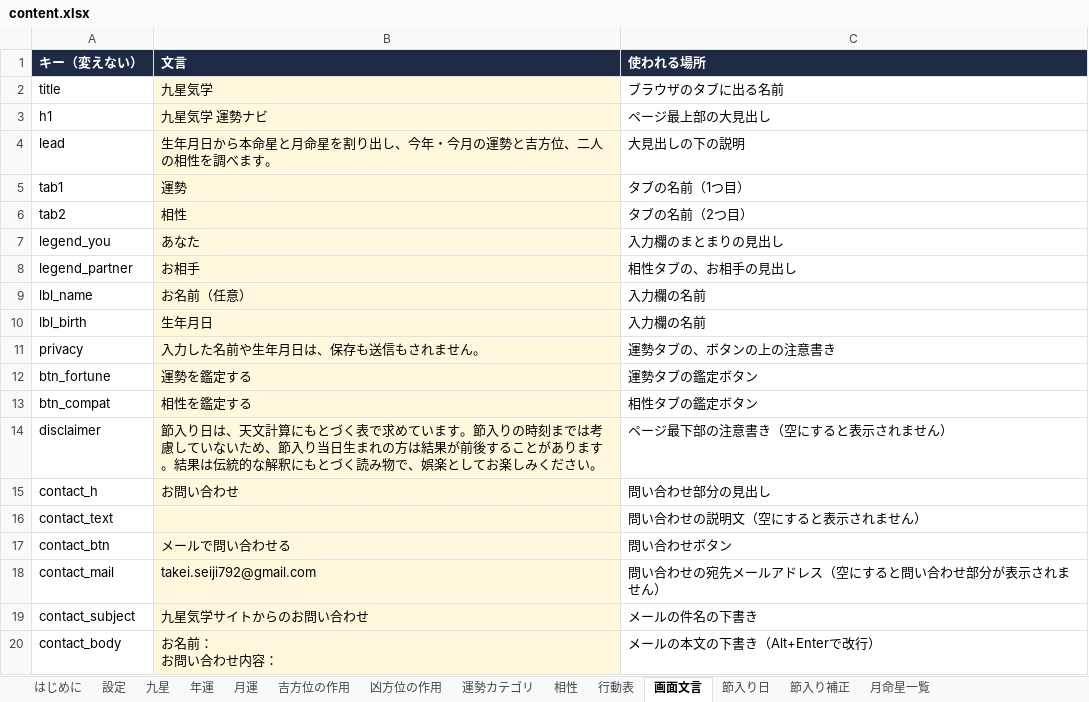
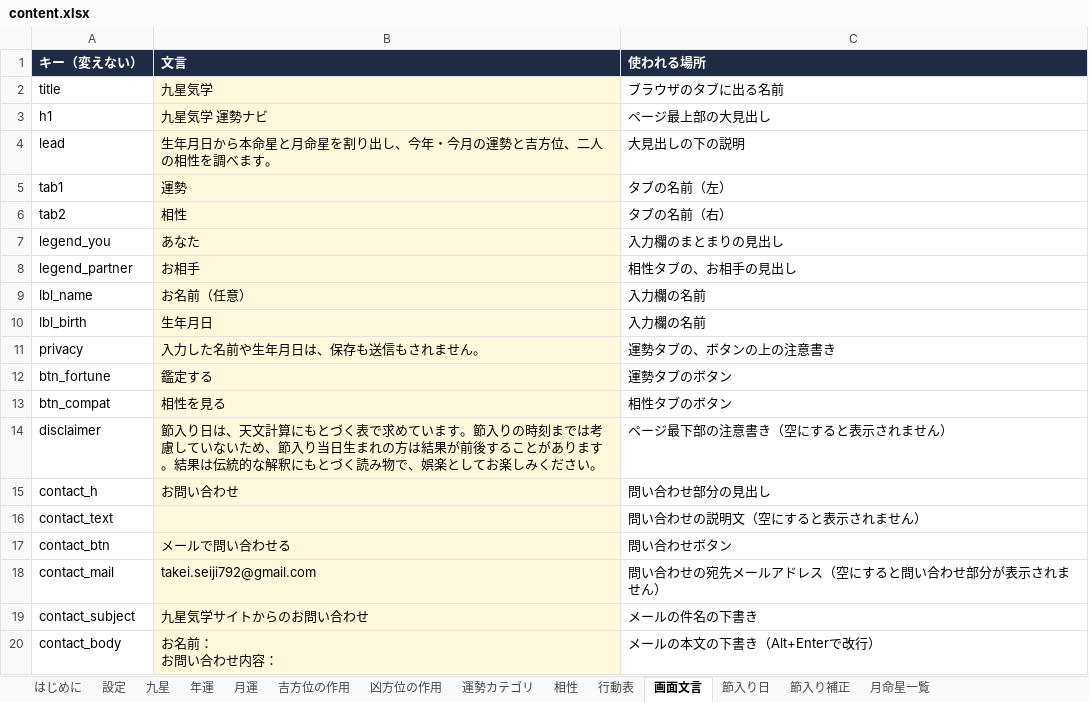
Before and after one commit to chungkyuhum/kigaku, an Excel workbook: content.xlsx, sheet 画面文言, drawn as a sheet; only a part is shown; values as stored, in another font and other column widths than the file's, no borders; charts and pictures not drawn; the diff names each change by its address in the sheet, - before the commit and + after, or states it on an @@ line.

```diff
--- a/content.xlsx (sheet 画面文言)
+++ b/content.xlsx (sheet 画面文言)
-C5 (使われる場所): タブの名前（1つ目）
+C5 (使われる場所): タブの名前（左）
-C6 (使われる場所): タブの名前（2つ目）
+C6 (使われる場所): タブの名前（右）
-B12 (文言): 運勢を鑑定する
+B12 (文言): 鑑定する
-C12 (使われる場所): 運勢タブの鑑定ボタン
+C12 (使われる場所): 運勢タブのボタン
-B13 (文言): 相性を鑑定する
+B13 (文言): 相性を見る
-C13 (使われる場所): 相性タブの鑑定ボタン
+C13 (使われる場所): 相性タブのボタン
```
Also changed, not shown: sheet 凶方位の作用, sheet はじめに, charts or pictures, 1 other file.
